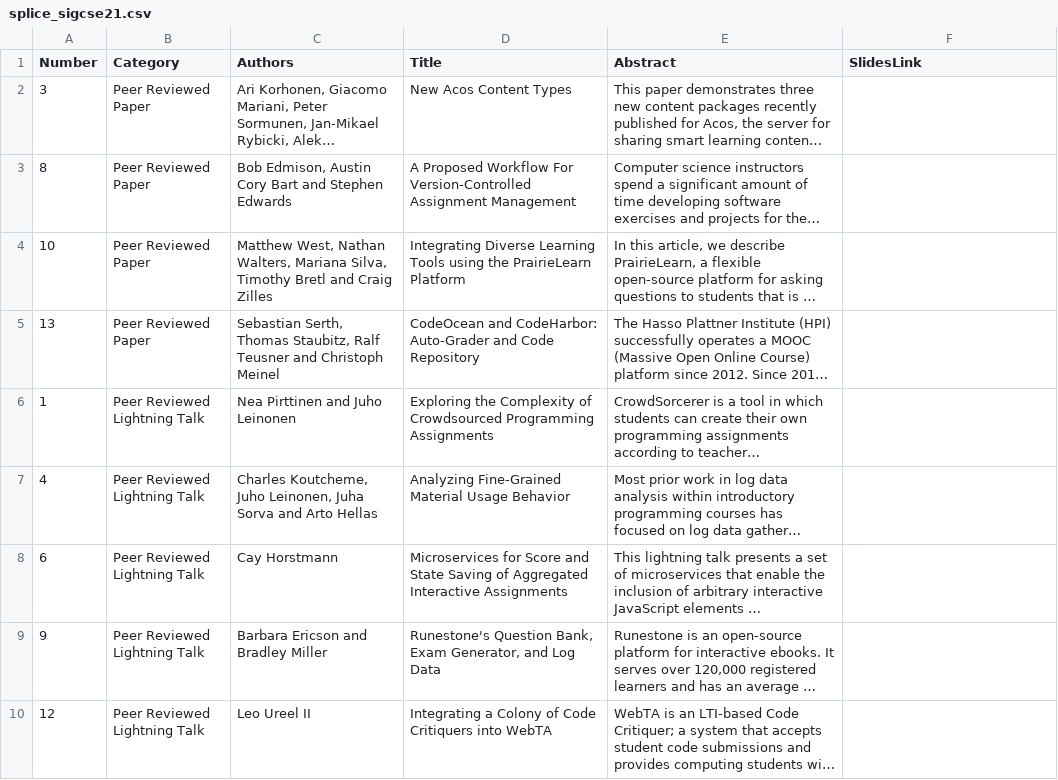
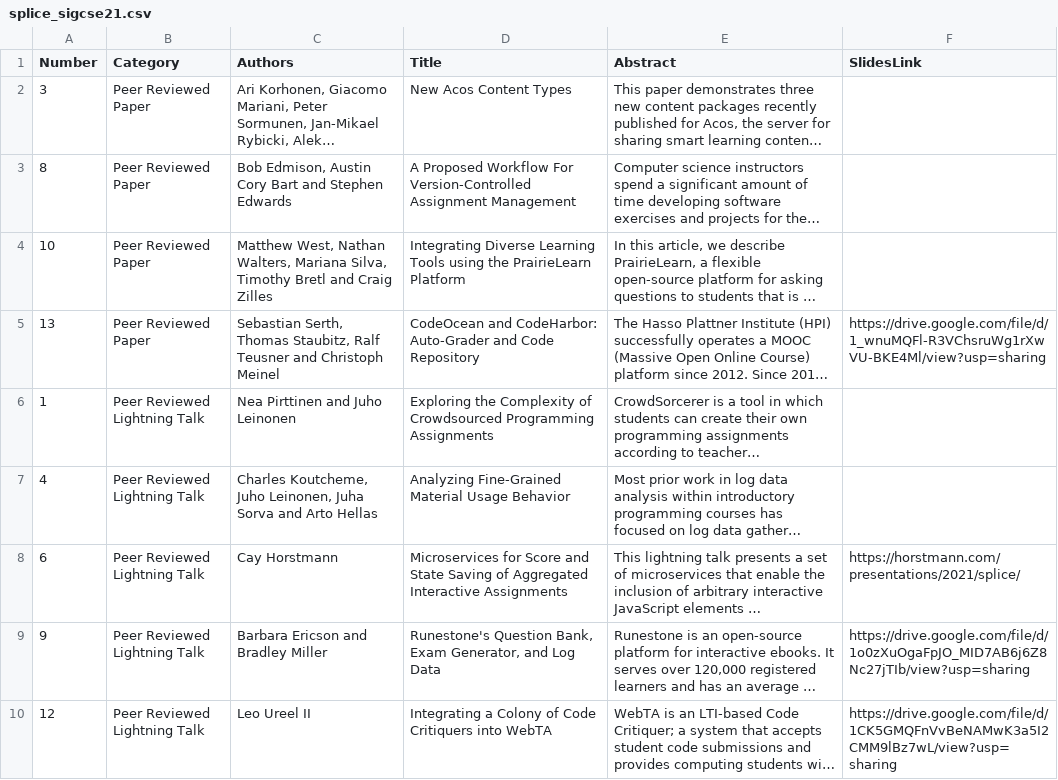
Before and after one commit to CSSPLICE/CSSPLICE.github.io, a CSV file: SIGCSE21/splice_sigcse21.csv, drawn as a sheet; long unchanged cells end in …; the diff names each change by its address in the sheet, - before the commit and + after, or states it on an @@ line.

Commit message:
More presentations added

```diff
--- a/SIGCSE21/splice_sigcse21.csv
+++ b/SIGCSE21/splice_sigcse21.csv
-F5 (SlidesLink): (empty)
+F5 (SlidesLink): https://drive.google.com/file/d/1_wnuMQFl-R3VChsruWg1rXwVU-BKE4Ml/view?usp=sharing
-F8 (SlidesLink): (empty)
+F8 (SlidesLink): https://horstmann.com/presentations/2021/splice/
-F9 (SlidesLink): (empty)
+F9 (SlidesLink): https://drive.google.com/file/d/1o0zXuOgaFpJO_MID7AB6j6Z8Nc27jTIb/view?usp=sharing
-F10 (SlidesLink): (empty)
+F10 (SlidesLink): https://drive.google.com/file/d/1CK5GMQFnVvBeNAMwK3a5I2CMM9lBz7wL/view?usp=sharing
```
Also changed, not shown: 2 other files.
